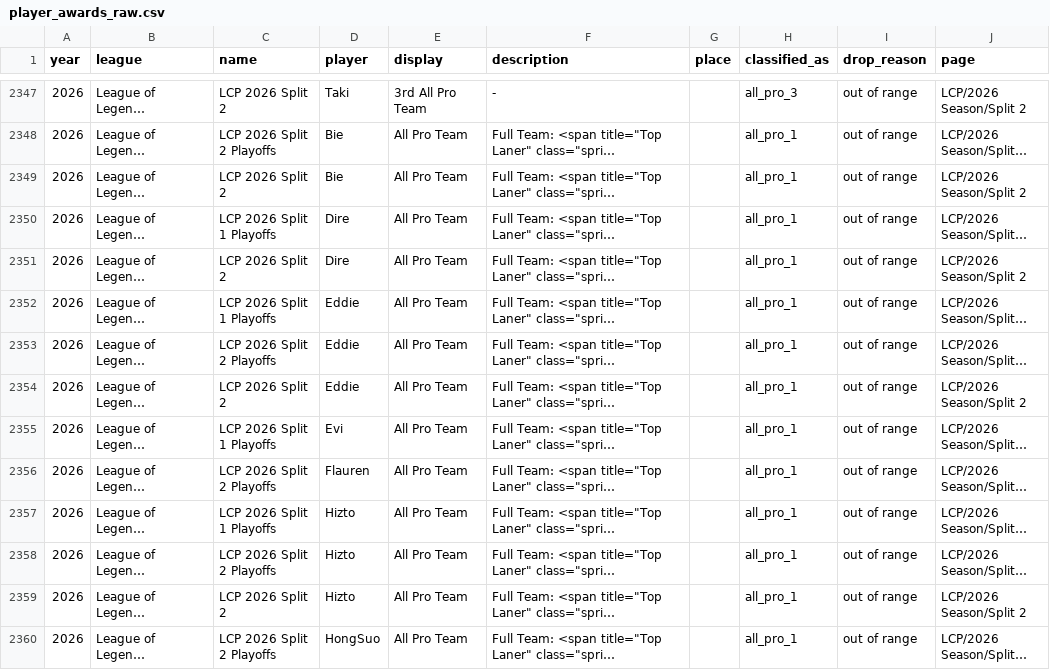
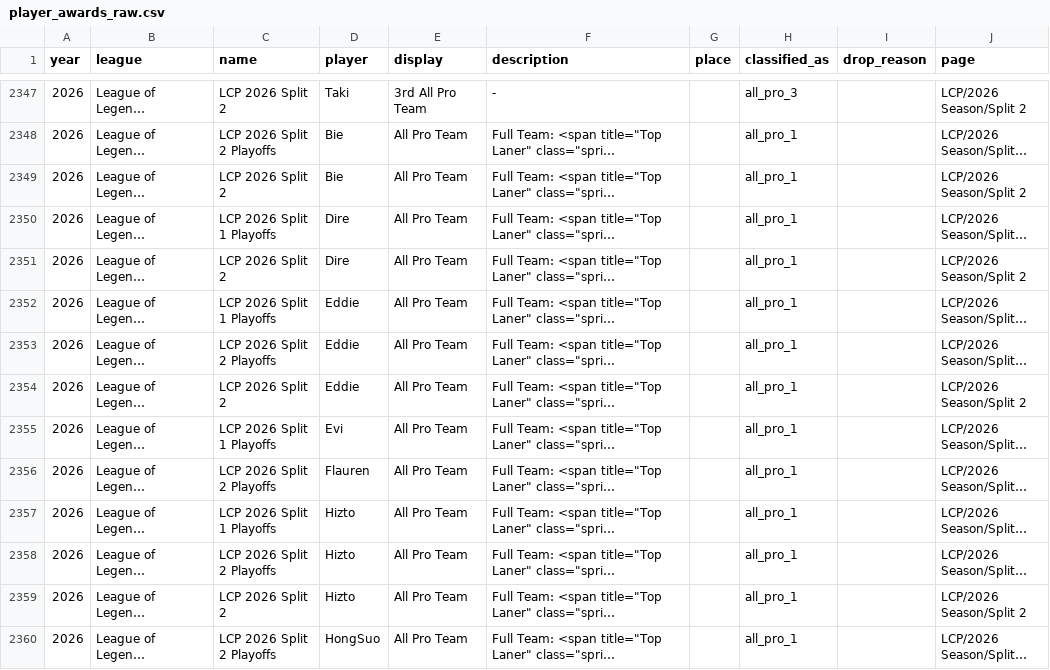
Before and after one commit to bretsky/lps, a CSV file: info/player_awards_raw.csv, drawn as a sheet; only a part is shown, gaps mark what is left out; long unchanged cells end in …; the diff covers the shown part only; the diff names each change by its address in the sheet, - before the commit and + after, or states it on an @@ line.

```diff
--- a/info/player_awards_raw.csv
+++ b/info/player_awards_raw.csv
-I2347:I2360 (drop_reason): out of range
+I2347:I2360 (drop_reason): (empty)
```
Also changed, not shown: 1 moved row and 122 edited cells elsewhere in this file, 20 other files.
